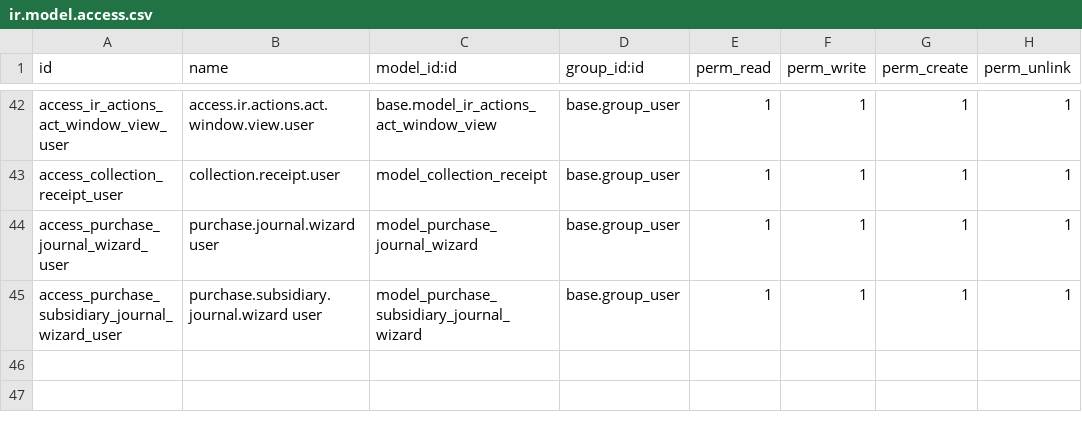
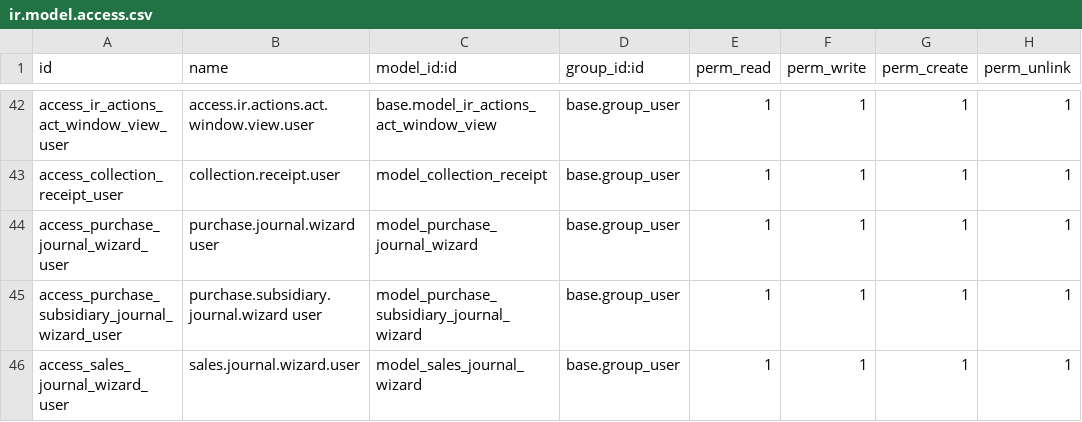
Before and after one commit to RikkiVillarma/itc_internal_dev, a CSV file: security/ir.model.access.csv, drawn as a sheet; only a part is shown, gaps mark what is left out.

Commit message:
add sales journal model

```diff
--- a/security/ir.model.access.csv
+++ b/security/ir.model.access.csv
@@ -45 +45,2 @@ access_purchase_journal_wizard_user,purchase.journal.wizard user,model_purchase_
 access_purchase_subsidiary_journal_wizard_user,purchase.subsidiary.journal.wizard user,model_purchase_subsidiary_journal_wizard,base.group_user,1,1,1,1
+access_sales_journal_wizard_user,sales.journal.wizard.user,model_sales_journal_wizard,base.group_user,1,1,1,1
```
Also changed, not shown: 5 other files.
